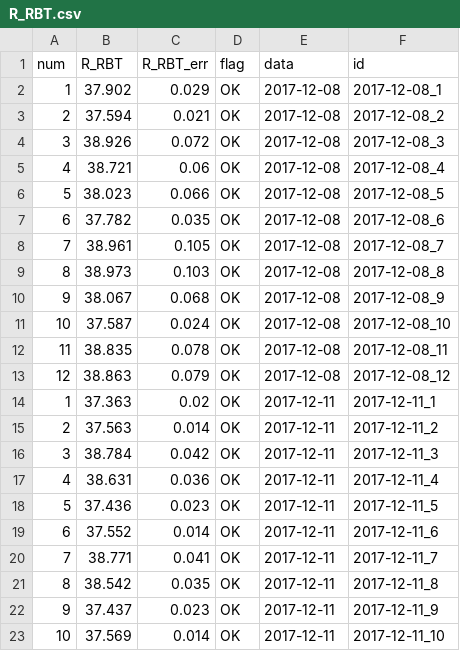
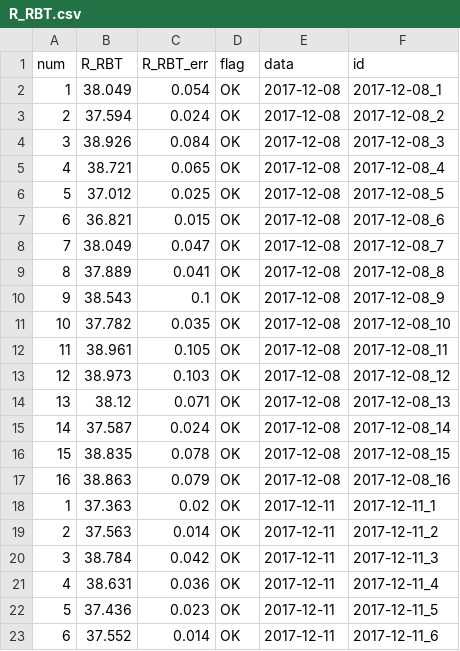
Before and after one commit to ASTR0MNSTR/univ_codes, a CSV file: 2024_2025/RaportSNe/R_RBT.csv, drawn as a sheet; only a part is shown; the shorter side is filled out with more unchanged rows; addresses are those after the commit; the diff names each change by its address in the sheet, - before the commit and + after, or states it on an @@ line.

```diff
--- a/2024_2025/RaportSNe/R_RBT.csv
+++ b/2024_2025/RaportSNe/R_RBT.csv
-B2 (R_RBT): 37.902
+B2 (R_RBT): 38.049
-C2 (R_RBT_err): 0.029
+C2 (R_RBT_err): 0.054
-C3 (R_RBT_err): 0.021
+C3 (R_RBT_err): 0.024
-C4 (R_RBT_err): 0.072
+C4 (R_RBT_err): 0.084
-C5 (R_RBT_err): 0.06
+C5 (R_RBT_err): 0.065
-B6 (R_RBT): 38.023
+B6 (R_RBT): 37.012
-C6 (R_RBT_err): 0.066
+C6 (R_RBT_err): 0.025
+row 7: 6 | 36.821 | 0.015 | OK | 2017-12-08 | 2017-12-08_6
+row 8: 7 | 38.049 | 0.047 | OK | 2017-12-08 | 2017-12-08_7
+row 9: 8 | 37.889 | 0.041 | OK | 2017-12-08 | 2017-12-08_8
+row 10: 9 | 38.543 | 0.1 | OK | 2017-12-08 | 2017-12-08_9
@@ column A (num) renumbered between rows 11 and 17 @@
-F11 (id): 2017-12-08_6
+F11 (id): 2017-12-08_10
-F12 (id): 2017-12-08_7
+F12 (id): 2017-12-08_11
-F13 (id): 2017-12-08_8
+F13 (id): 2017-12-08_12
-B14 (R_RBT): 38.067
+B14 (R_RBT): 38.12
-C14 (R_RBT_err): 0.068
+C14 (R_RBT_err): 0.071
-F14 (id): 2017-12-08_9
+F14 (id): 2017-12-08_13
-F15 (id): 2017-12-08_10
+F15 (id): 2017-12-08_14
-F16 (id): 2017-12-08_11
+F16 (id): 2017-12-08_15
-F17 (id): 2017-12-08_12
+F17 (id): 2017-12-08_16
```
Also changed, not shown: 2024_2025/RaportSNe/RV.csv, 2024_2025/RaportSNe/SNe.csv, 28 other files.
